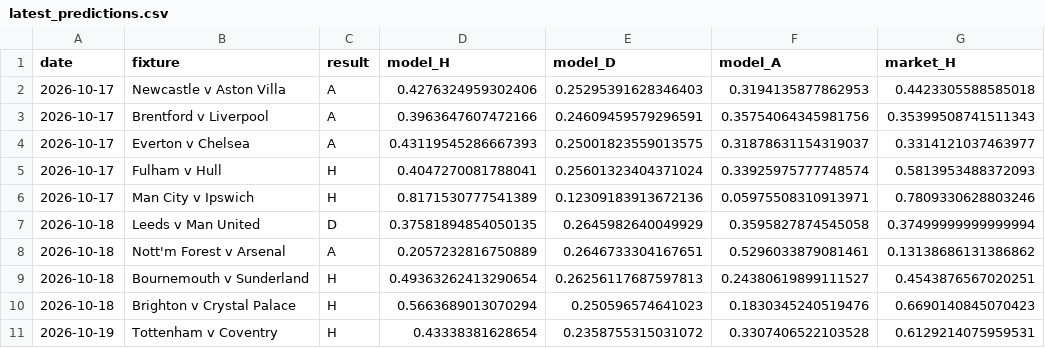
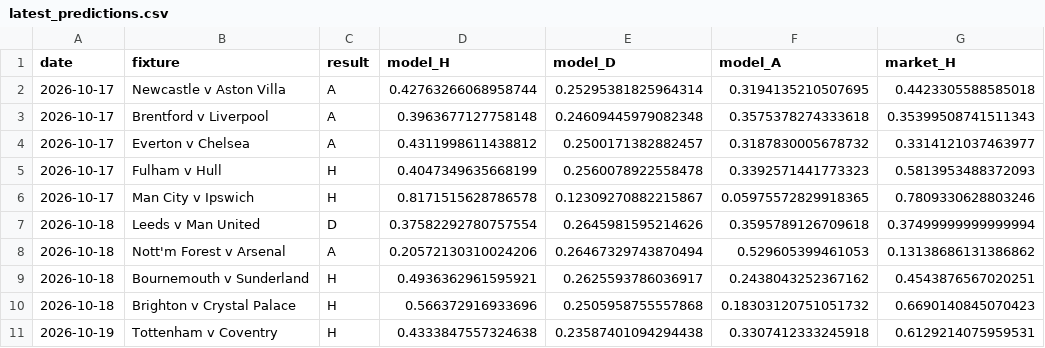
Before and after one commit to haohaohao-cell/pythia-pl, a CSV file: reports/latest_predictions.csv, drawn as a sheet; only a part is shown; the diff names each change by its address in the sheet, - before the commit and + after, or states it on an @@ line.

```diff
--- a/reports/latest_predictions.csv
+++ b/reports/latest_predictions.csv
-D2 (model_H): 0.4276324959302406
+D2 (model_H): 0.42763266068958744
-E2 (model_D): 0.25295391628346403
+E2 (model_D): 0.25295381825964314
-F2 (model_A): 0.3194135877862953
+F2 (model_A): 0.3194135210507695
-D3 (model_H): 0.3963647607472166
+D3 (model_H): 0.3963677127758148
-E3 (model_D): 0.24609459579296591
+E3 (model_D): 0.24609445979082348
-F3 (model_A): 0.35754064345981756
+F3 (model_A): 0.3575378274333618
-D4 (model_H): 0.43119545286667393
+D4 (model_H): 0.4311998611438812
-E4 (model_D): 0.25001823559013575
+E4 (model_D): 0.2500171382882457
-F4 (model_A): 0.31878631154319037
+F4 (model_A): 0.3187830005678732
-D5 (model_H): 0.4047270081788041
+D5 (model_H): 0.4047349635668199
-E5 (model_D): 0.25601323404371024
+E5 (model_D): 0.2560078922558478
-F5 (model_A): 0.33925975777748574
+F5 (model_A): 0.3392571441773323
-D6 (model_H): 0.8171530777541389
+D6 (model_H): 0.8171515628786578
-E6 (model_D): 0.12309183913672136
+E6 (model_D): 0.12309270882215867
-F6 (model_A): 0.05975508310913971
+F6 (model_A): 0.05975572829918365
-D7 (model_H): 0.37581894854050135
+D7 (model_H): 0.37582292780757554
-E7 (model_D): 0.2645982640049929
+E7 (model_D): 0.2645981595214626
-F7 (model_A): 0.3595827874545058
+F7 (model_A): 0.3595789126709618
-D8 (model_H): 0.2057232816750889
+D8 (model_H): 0.20572130310024206
-E8 (model_D): 0.2646733304167651
+E8 (model_D): 0.26467329743870494
-F8 (model_A): 0.5296033879081461
+F8 (model_A): 0.529605399461053
-D9 (model_H): 0.49363262413290654
+D9 (model_H): 0.4936362961595921
-E9 (model_D): 0.26256117687597813
+E9 (model_D): 0.2625593786036917
-F9 (model_A): 0.24380619899111527
+F9 (model_A): 0.2438043252367162
-D10 (model_H): 0.5663689013070294
+D10 (model_H): 0.566372916933696
-E10 (model_D): 0.250596574641023
+E10 (model_D): 0.2505958755557868
-F10 (model_A): 0.1830345240519476
+F10 (model_A): 0.18303120751051732
-D11 (model_H): 0.43338381628654
+D11 (model_H): 0.4333847557324638
-E11 (model_D): 0.2358755315031072
+E11 (model_D): 0.23587401094294438
-F11 (model_A): 0.3307406522103528
+F11 (model_A): 0.3307412333245918
```
Also changed, not shown: reports/fixtures_forecast.csv, reports/leaderboard.csv, 15 other files.
